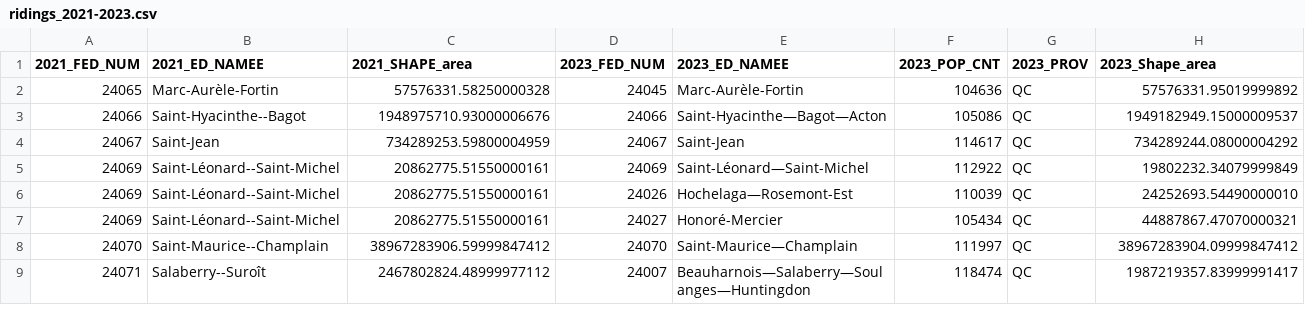
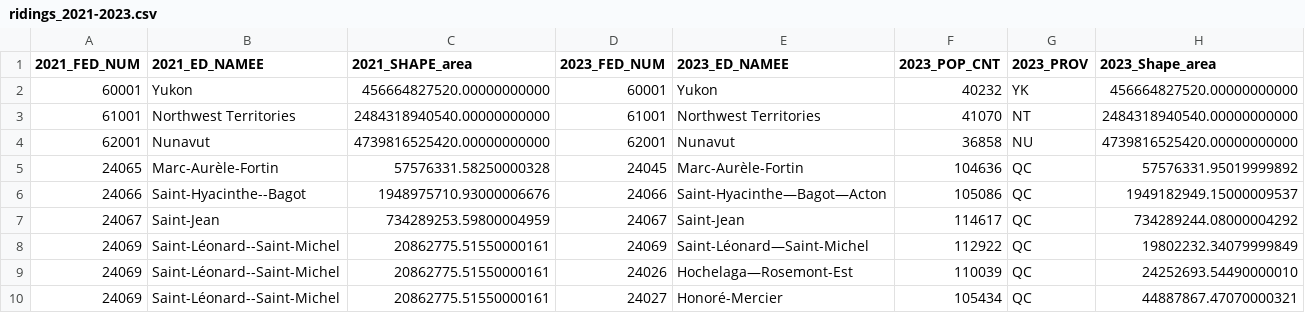
Before and after one commit to jamiefletcher/election-forecast, a CSV file: data/shp/intersect/ridings_2021-2023.csv, drawn as a sheet; only a part is shown; the shorter side is filled out with more unchanged rows; rows hold the shown columns only; the diff names each change by its address in the sheet, - before the commit and + after, or states it on an @@ line.

Commit message:
Add in missing 3 federal territories

```diff
--- a/data/shp/intersect/ridings_2021-2023.csv
+++ b/data/shp/intersect/ridings_2021-2023.csv
+row 2: 60001 | Yukon | 456664827520.00000000000 | 60001 | Yukon | 40232 | YK | 456664827520.00000000000
+row 3: 61001 | Northwest Territories | 2484318940540.00000000000 | 61001 | Northwest Territories | 41070 | NT | 2484318940540.00000000000
+row 4: 62001 | Nunavut | 4739816525420.00000000000 | 62001 | Nunavut | 36858 | NU | 4739816525420.00000000000
```
Also changed, not shown: 2 other files.
